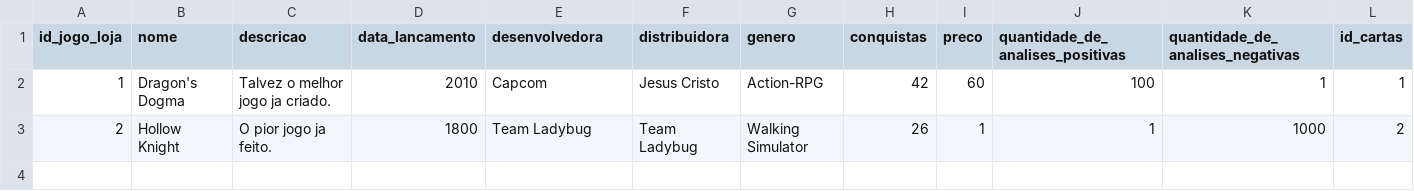
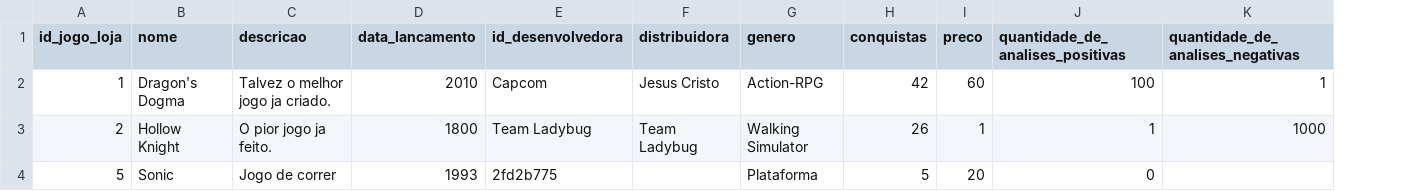
Before and after one commit to AndreasGuertdl/Steam-bcca-p1, a CSV file: src/components/bibliotecaLoja.csv, drawn as a sheet; removed rows and columns are numbered as before the commit, all else as after; the diff names each change by its address in the sheet, - before the commit and + after, or states it on an @@ line.

```diff
--- a/src/components/bibliotecaLoja.csv
+++ b/src/components/bibliotecaLoja.csv
-column L (id_cartas), rows 2-3: 1 | 2
-E1: desenvolvedora
+E1: id_desenvolvedora
+row 4: 5 | Sonic | Jogo de correr | 1993 | 2fd2b775 |  | Plataforma | 5 | 20 | 0
```
Also changed, not shown: 17 other files.
